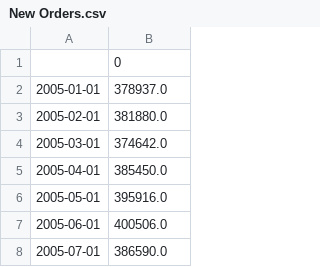
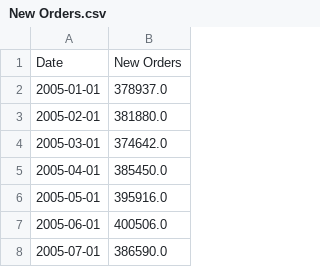
Before and after one commit to Pj-354/Python-Notebooks--Mine-, a CSV file: Dispersion/GARCH MIDAS/New Orders.csv (was Dispersion/GARCH MIDAS/Datasets not in use/New Orders.csv), drawn as a sheet; only a part is shown.

```diff
--- a/Dispersion/GARCH MIDAS/Datasets not in use/New Orders.csv
+++ b/Dispersion/GARCH MIDAS/New Orders.csv
@@ -1,2 +1,2 @@
-,0
+Date, New Orders
 2005-01-01,378937.0
```
Also changed, not shown: 17 other files.
